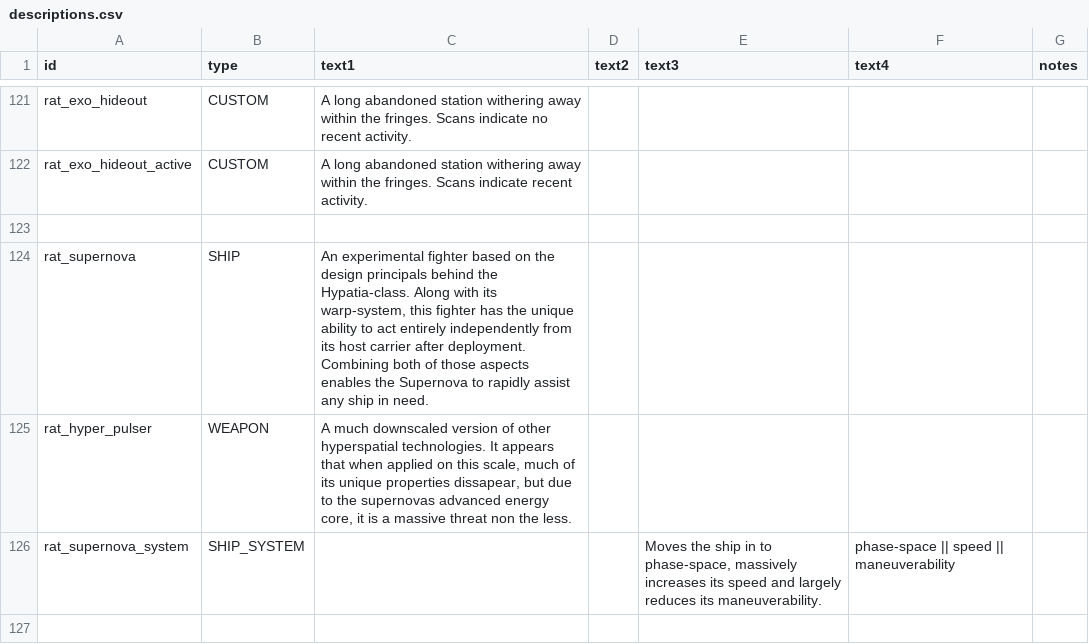
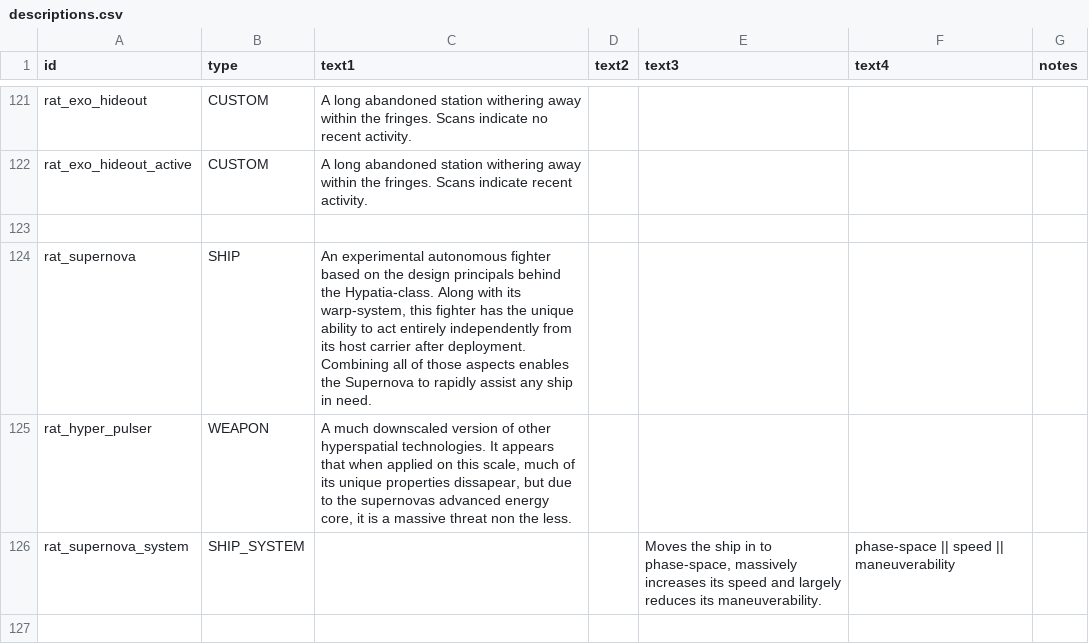
Before and after one commit to Lukas22041/Random-Assortment-of-Things, a CSV file: data/strings/descriptions.csv, drawn as a sheet; only a part is shown, gaps mark what is left out.

```diff
--- a/data/strings/descriptions.csv
+++ b/data/strings/descriptions.csv
@@ -193,3 +193,3 @@ rat_exo_hideout_active,CUSTOM,A long abandoned station withering away within the
 ,,,,,,
-rat_supernova,SHIP,"An experimental fighter based on the design principals behind the Hypatia-class. Along with its warp-system, this fighter has the unique ability to act entirely independently from its host carrier after deployment. Combining both of those aspects enables the Supernova to rapidly assist any ship in need.",,,,
+rat_supernova,SHIP,"An experimental autonomous fighter based on the design principals behind the Hypatia-class. Along with its warp-system, this fighter has the unique ability to act entirely independently from its host carrier after deployment. Combining all of those aspects enables the Supernova to rapidly assist any ship in need.",,,,
 rat_hyper_pulser,WEAPON,"A much downscaled version of other hyperspatial technologies. It appears that when applied on this scale, much of its unique properties dissapear, but due to the supernovas advanced energy core, it is a massive threat non the less.",,,,
```
Also changed, not shown: data/hullmods/hull_mods.csv, data/hulls/ship_data.csv, 10 other files.
